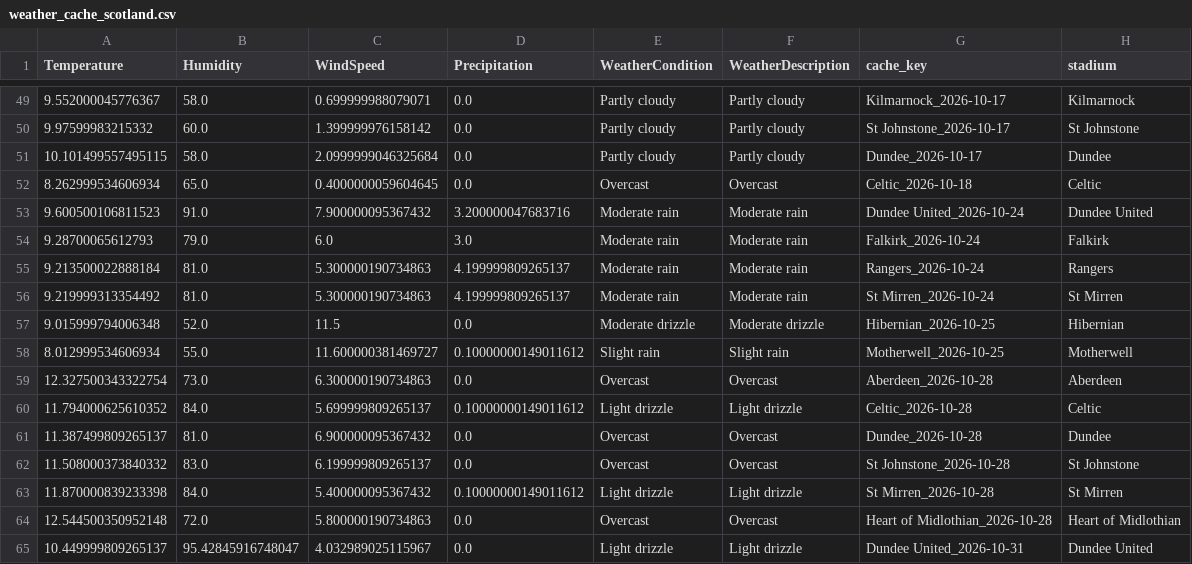
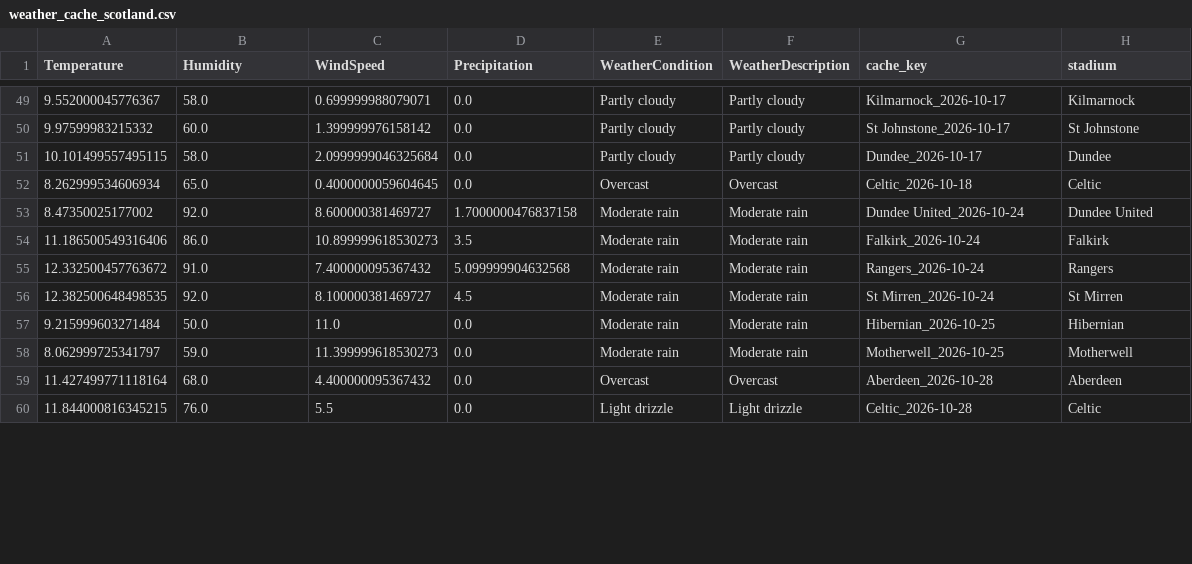
Before and after one commit to gmalbert/scotland-premiership, a CSV file: data_files/weather_cache_scotland.csv, drawn as a sheet; only a part is shown, gaps mark what is left out; the diff covers the shown part only.

```diff
--- a/data_files/weather_cache_scotland.csv
+++ b/data_files/weather_cache_scotland.csv
@@ -52,14 +52,9 @@ Temperature,Humidity,WindSpeed,Precipitation,WeatherCondition,WeatherDescription
 8.262999534606934,65.0,0.4000000059604645,0.0,Overcast,Overcast,Celtic_2026-10-18,Celtic
-9.600500106811523,91.0,7.900000095367432,3.200000047683716,Moderate rain,Moderate rain,Dundee United_2026-10-24,Dundee United
-9.28700065612793,79.0,6.0,3.0,Moderate rain,Moderate rain,Falkirk_2026-10-24,Falkirk
-9.213500022888184,81.0,5.300000190734863,4.199999809265137,Moderate rain,Moderate rain,Rangers_2026-10-24,Rangers
-9.219999313354492,81.0,5.300000190734863,4.199999809265137,Moderate rain,Moderate rain,St Mirren_2026-10-24,St Mirren
-9.015999794006348,52.0,11.5,0.0,Moderate drizzle,Moderate drizzle,Hibernian_2026-10-25,Hibernian
-8.012999534606934,55.0,11.600000381469727,0.10000000149011612,Slight rain,Slight rain,Motherwell_2026-10-25,Motherwell
-12.327500343322754,73.0,6.300000190734863,0.0,Overcast,Overcast,Aberdeen_2026-10-28,Aberdeen
-11.794000625610352,84.0,5.699999809265137,0.10000000149011612,Light drizzle,Light drizzle,Celtic_2026-10-28,Celtic
-11.387499809265137,81.0,6.900000095367432,0.0,Overcast,Overcast,Dundee_2026-10-28,Dundee
-11.508000373840332,83.0,6.199999809265137,0.0,Overcast,Overcast,St Johnstone_2026-10-28,St Johnstone
-11.870000839233398,84.0,5.400000095367432,0.10000000149011612,Light drizzle,Light drizzle,St Mirren_2026-10-28,St Mirren
-12.544500350952148,72.0,5.800000190734863,0.0,Overcast,Overcast,Heart of Midlothian_2026-10-28,Heart of Midlothian
-10.449999809265137,95.42845916748047,4.032989025115967,0.0,Light drizzle,Light drizzle,Dundee United_2026-10-31,Dundee United
+8.47350025177002,92.0,8.600000381469727,1.7000000476837158,Moderate rain,Moderate rain,Dundee United_2026-10-24,Dundee United
+11.186500549316406,86.0,10.899999618530273,3.5,Moderate rain,Moderate rain,Falkirk_2026-10-24,Falkirk
+12.332500457763672,91.0,7.400000095367432,5.099999904632568,Moderate rain,Moderate rain,Rangers_2026-10-24,Rangers
+12.382500648498535,92.0,8.100000381469727,4.5,Moderate rain,Moderate rain,St Mirren_2026-10-24,St Mirren
+9.215999603271484,50.0,11.0,0.0,Moderate rain,Moderate rain,Hibernian_2026-10-25,Hibernian
+8.062999725341797,59.0,11.399999618530273,0.0,Moderate rain,Moderate rain,Motherwell_2026-10-25,Motherwell
+11.427499771118164,68.0,4.400000095367432,0.0,Overcast,Overcast,Aberdeen_2026-10-28,Aberdeen
+11.844000816345215,76.0,5.5,0.0,Light drizzle,Light drizzle,Celtic_2026-10-28,Celtic
```
Also changed, not shown: 8 added rows and 3 removed rows elsewhere in this file, data_files/poisson_metrics_history.csv, data_files/upcoming_fixtures.csv, 14 other files.
